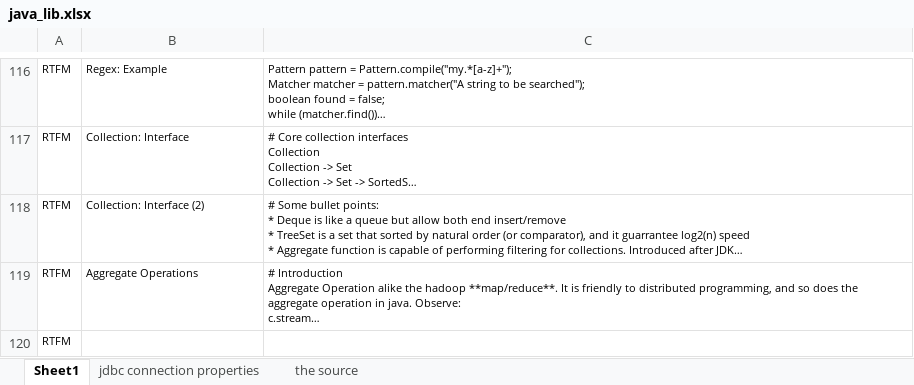
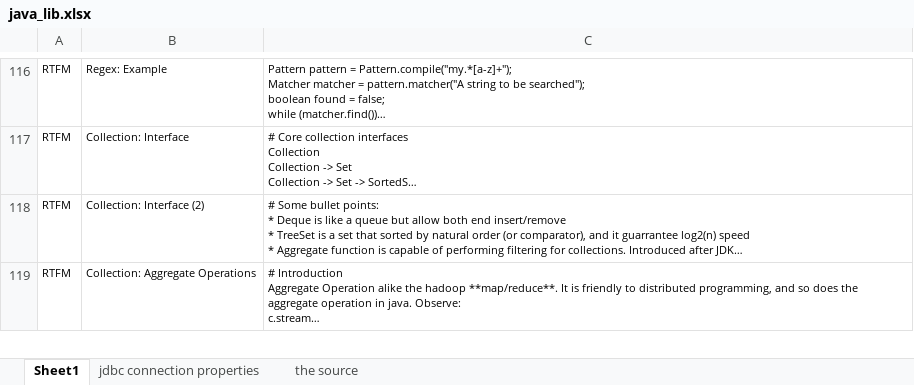
Before and after one commit to mylesieong/code_library, an Excel workbook: java_lib.xlsx, sheet Sheet1, drawn as a sheet; only a part is shown, gaps mark what is left out; long unchanged cells end in …; values as stored, in another font and other column widths than the file's, no borders; removed rows and columns are numbered as before the commit, all else as after; the diff covers the shown part only; the diff names each change by its address in the sheet, - before the commit and + after, or states it on an @@ line.

Commit message:
Add java entry about RTFM: Collection, finish collection

```diff
--- a/java_lib.xlsx (sheet Sheet1)
+++ b/java_lib.xlsx (sheet Sheet1)
-B119: Aggregate Operations
+B119: Collection: Aggregate Operations
-row 120: RTFM
```
Also changed, not shown: 5 added rows elsewhere in this sheet.
